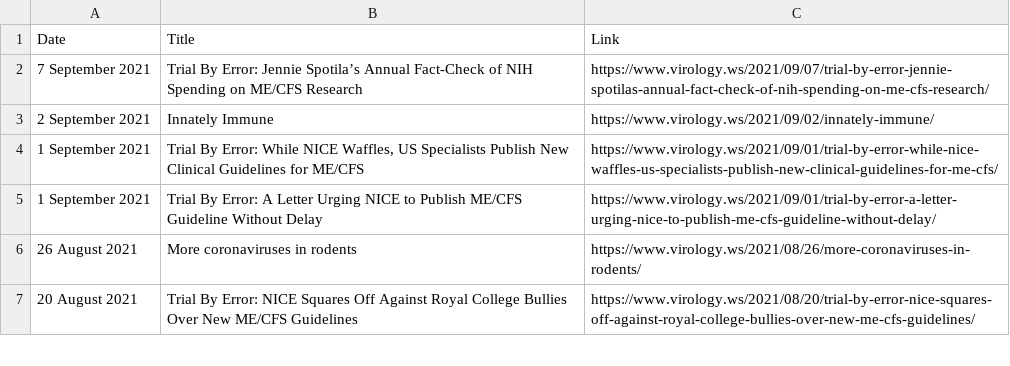
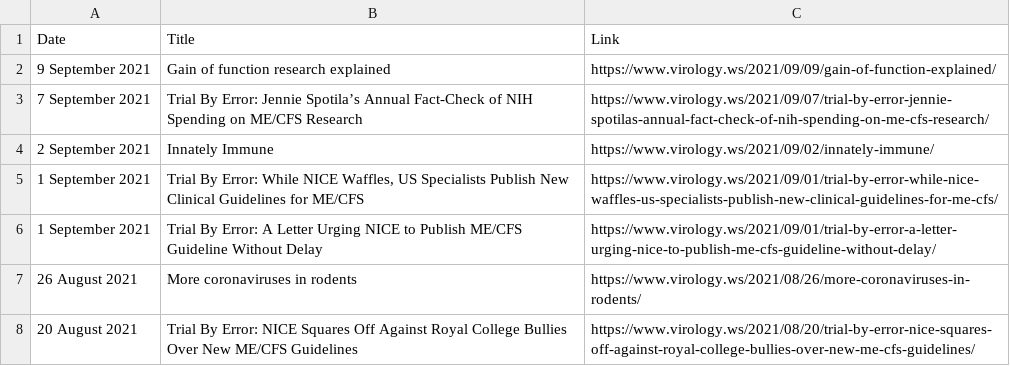
Before and after one commit to bbennett80/virology_blog, a CSV file: virology_blog.csv, drawn as a sheet; only a part is shown.

```diff
--- a/virology_blog.csv
+++ b/virology_blog.csv
@@ -1,2 +1,3 @@
 Date,Title,Link
+9 September 2021,Gain of function research explained,https://www.virology.ws/2021/09/09/gain-of-function-explained/
 7 September 2021,Trial By Error: Jennie Spotila’s Annual Fact-Check of NIH Spending on ME/CFS Research,https://www.virology.ws/2021/09/07/trial-by-error-jennie-spotilas-annual-fact-check-of-nih-spending-on-me-cfs-research/
```
